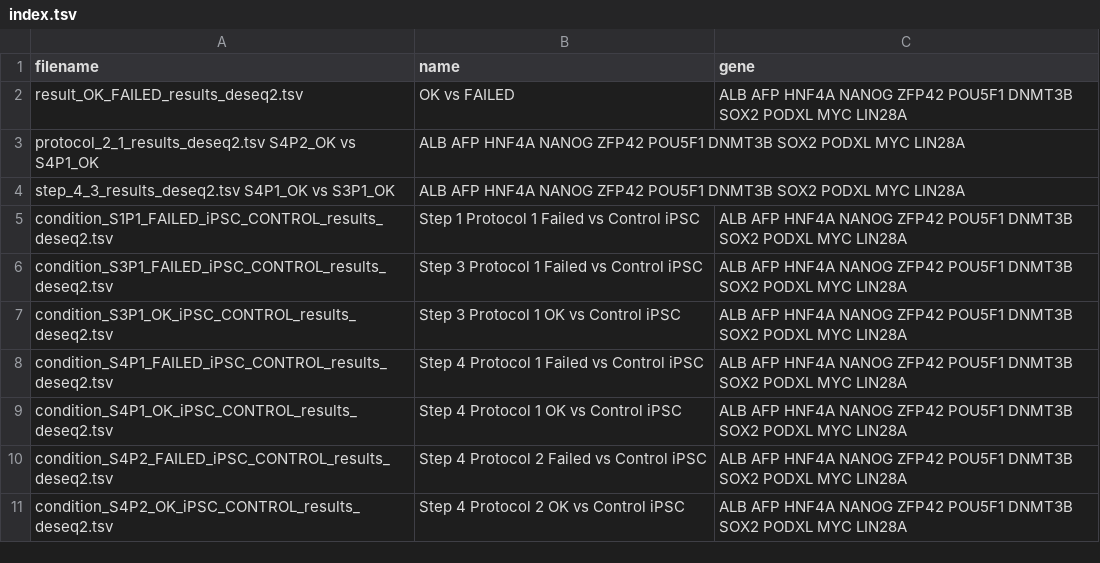
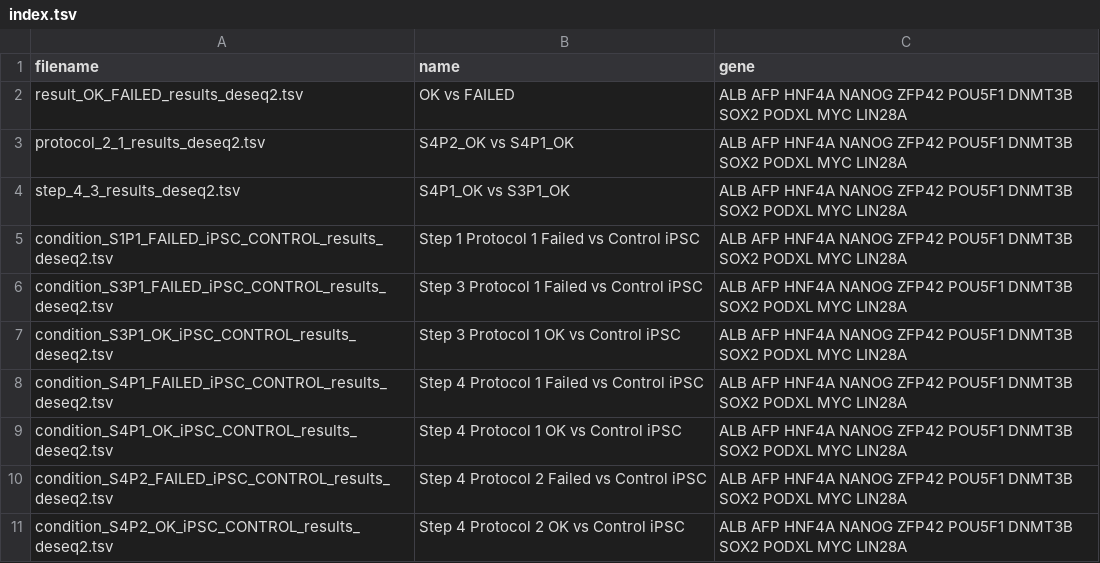
Before and after one commit to stf57/deiva, a TSV file: data/index.tsv, drawn as a sheet.

Commit message:
update

```diff
--- a/data/index.tsv
+++ b/data/index.tsv
@@ -2,4 +2,4 @@ filename	name	gene
 result_OK_FAILED_results_deseq2.tsv	OK vs FAILED	ALB AFP HNF4A NANOG ZFP42 POU5F1 DNMT3B SOX2 PODXL MYC LIN28A
-protocol_2_1_results_deseq2.tsv S4P2_OK vs S4P1_OK	ALB AFP HNF4A NANOG ZFP42 POU5F1 DNMT3B SOX2 PODXL MYC LIN28A
-step_4_3_results_deseq2.tsv     S4P1_OK vs S3P1_OK	ALB AFP HNF4A NANOG ZFP42 POU5F1 DNMT3B SOX2 PODXL MYC LIN28A
+protocol_2_1_results_deseq2.tsv	S4P2_OK vs S4P1_OK	ALB AFP HNF4A NANOG ZFP42 POU5F1 DNMT3B SOX2 PODXL MYC LIN28A
+step_4_3_results_deseq2.tsv	S4P1_OK vs S3P1_OK	ALB AFP HNF4A NANOG ZFP42 POU5F1 DNMT3B SOX2 PODXL MYC LIN28A
 condition_S1P1_FAILED_iPSC_CONTROL_results_deseq2.tsv	Step 1 Protocol 1 Failed vs Control iPSC	ALB AFP HNF4A NANOG ZFP42 POU5F1 DNMT3B SOX2 PODXL MYC LIN28A
```
